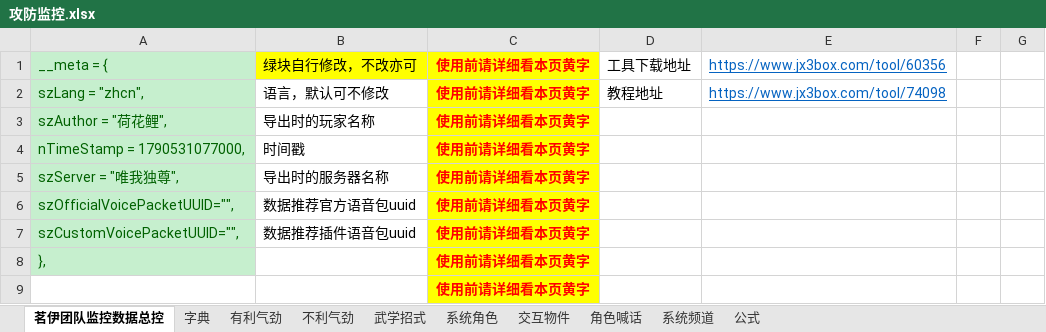
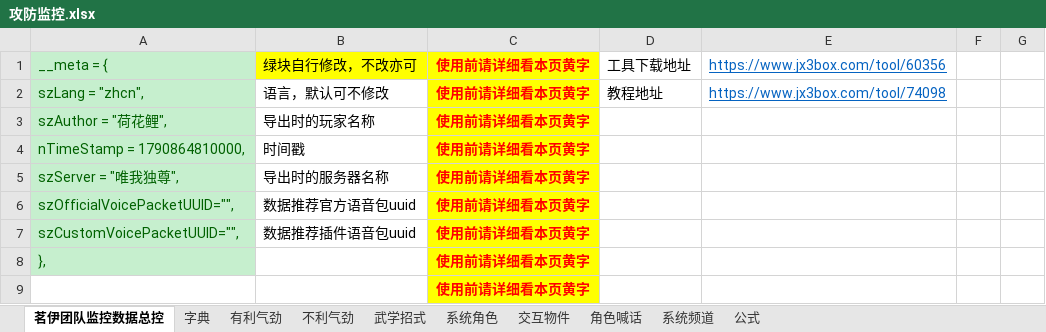
Before and after one commit to LyKoiya/LHDBM, an Excel workbook: 阵营/攻防监控.xlsx, sheet 茗伊团队监控数据总控, drawn as a sheet; only a part is shown; values as stored, in another font and other column widths than the file's, no borders; the diff names each change by its address in the sheet, - before the commit and + after, or states it on an @@ line.

```diff
--- a/阵营/攻防监控.xlsx (sheet 茗伊团队监控数据总控)
+++ b/阵营/攻防监控.xlsx (sheet 茗伊团队监控数据总控)
-A4: nTimeStamp = 1790531077000,
+A4: nTimeStamp = 1790864810000,
```
Also changed, not shown: sheet 系统角色, formulas that keep their value, 1 other file.
